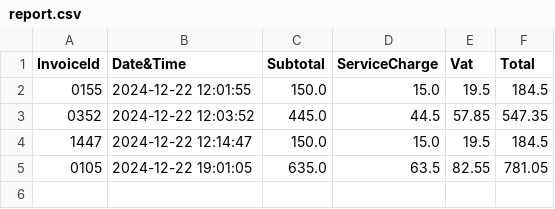
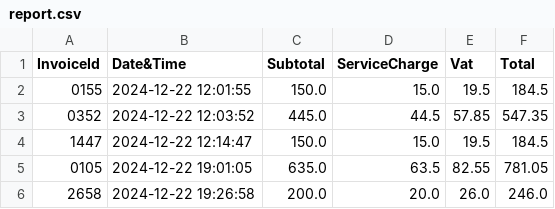
Before and after one commit to Manny7536/Billing-System, a CSV file: report.csv, drawn as a sheet.

```diff
--- a/report.csv
+++ b/report.csv
@@ -5 +5,2 @@ InvoiceId,Date&Time,Subtotal,ServiceCharge,Vat,Total
 0105,2024-12-22 19:01:05,635.0,63.5,82.55,781.05
+2658,2024-12-22 19:26:58,200.0,20.0,26.0,246.0
```
Also changed, not shown: Inventory.csv, 1 other file.
